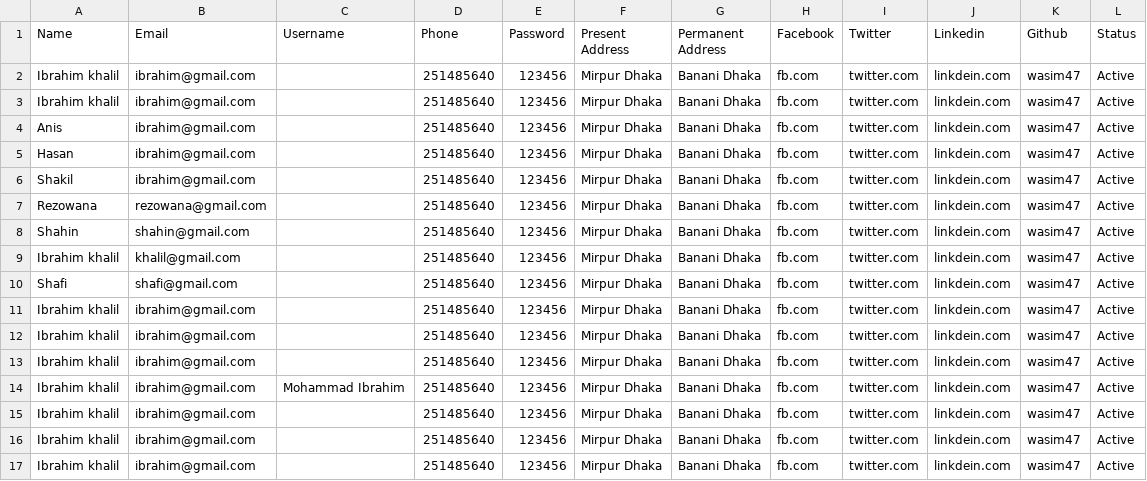
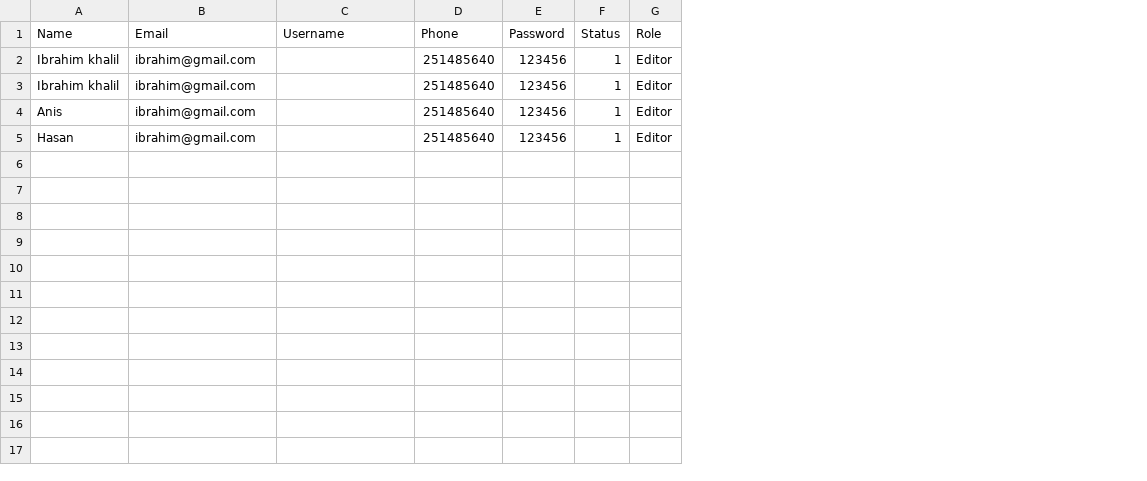
Before and after one commit to anis3139/snmadmin, a CSV file: public/samplefiles/admin.csv, drawn as a sheet; removed rows and columns are numbered as before the commit, all else as after; the diff names each change by its address in the sheet, - before the commit and + after, or states it on an @@ line.

Commit message:
Admin Login

```diff
--- a/public/samplefiles/admin.csv
+++ b/public/samplefiles/admin.csv
-column F (Present Address), rows 2-5: all Mirpur Dhaka
-column G (Permanent Address), rows 2-5: all Banani Dhaka
-column H (Facebook), rows 2-5: all fb.com
-column I (Twitter), rows 2-5: all twitter.com
-column J (Linkedin), rows 2-5: all linkdein.com
-column K (Github), rows 2-5: all wasim47
+column G (Role), rows 2-5: all Editor
-F2:F5 (Status): Active
+F2:F5 (Status): 1
-row 6: Shakil | ibrahim@gmail.com |  | 251485640 | 123456 | Mirpur Dhaka | Banani Dhaka | fb.com | twitter.com | linkdein.com | wasim47 | Active
-row 7: Rezowana | rezowana@gmail.com |  | 251485640 | 123456 | Mirpur Dhaka | Banani Dhaka | fb.com | twitter.com | linkdein.com | wasim47 | Active
-row 8: Shahin | shahin@gmail.com |  | 251485640 | 123456 | Mirpur Dhaka | Banani Dhaka | fb.com | twitter.com | linkdein.com | wasim47 | Active
-row 9: Ibrahim khalil | khalil@gmail.com |  | 251485640 | 123456 | Mirpur Dhaka | Banani Dhaka | fb.com | twitter.com | linkdein.com | wasim47 | Active
-row 10: Shafi | shafi@gmail.com |  | 251485640 | 123456 | Mirpur Dhaka | Banani Dhaka | fb.com | twitter.com | linkdein.com | wasim47 | Active
-row 11: Ibrahim khalil | ibrahim@gmail.com |  | 251485640 | 123456 | Mirpur Dhaka | Banani Dhaka | fb.com | twitter.com | linkdein.com | wasim47 | Active
-row 12: Ibrahim khalil | ibrahim@gmail.com |  | 251485640 | 123456 | Mirpur Dhaka | Banani Dhaka | fb.com | twitter.com | linkdein.com | wasim47 | Active
-row 13: Ibrahim khalil | ibrahim@gmail.com |  | 251485640 | 123456 | Mirpur Dhaka | Banani Dhaka | fb.com | twitter.com | linkdein.com | wasim47 | Active
-row 14: Ibrahim khalil | ibrahim@gmail.com | Mohammad Ibrahim | 251485640 | 123456 | Mirpur Dhaka | Banani Dhaka | fb.com | twitter.com | linkdein.com | wasim47 | Active
-row 15: Ibrahim khalil | ibrahim@gmail.com |  | 251485640 | 123456 | Mirpur Dhaka | Banani Dhaka | fb.com | twitter.com | linkdein.com | wasim47 | Active
-row 16: Ibrahim khalil | ibrahim@gmail.com |  | 251485640 | 123456 | Mirpur Dhaka | Banani Dhaka | fb.com | twitter.com | linkdein.com | wasim47 | Active
-row 17: Ibrahim khalil | ibrahim@gmail.com |  | 251485640 | 123456 | Mirpur Dhaka | Banani Dhaka | fb.com | twitter.com | linkdein.com | wasim47 | Active
```
Also changed, not shown: 32 other files.
